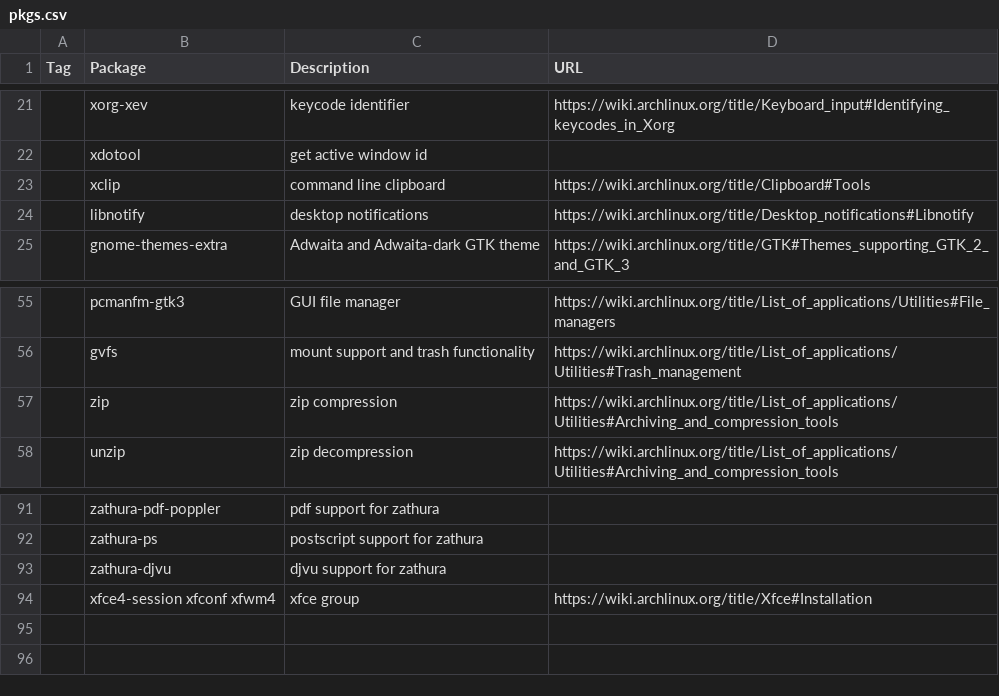
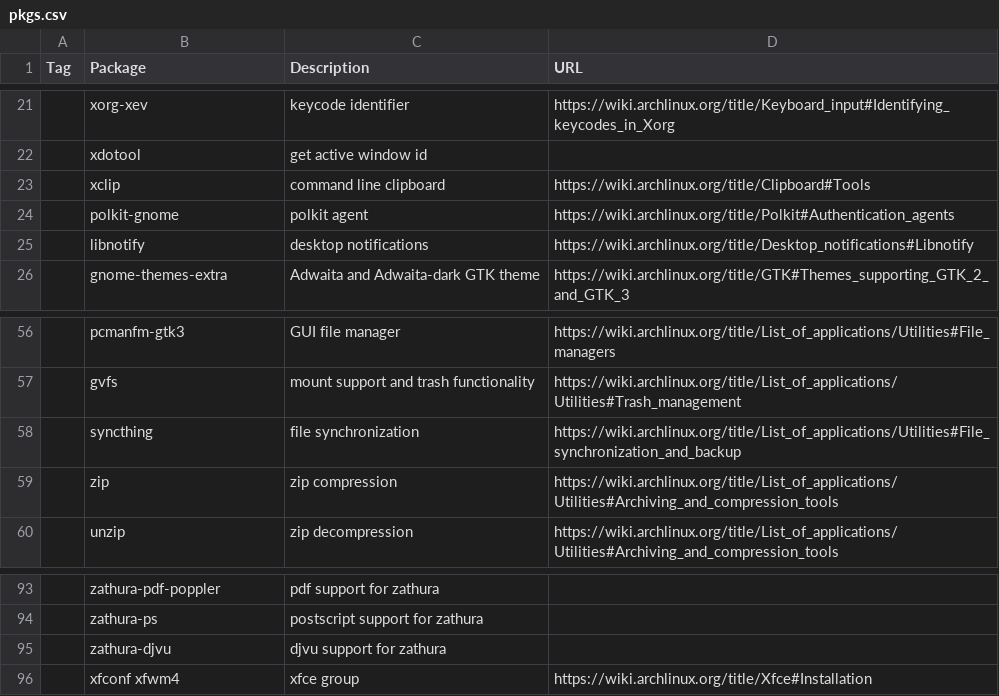
Before and after one commit to shyguyCreate/setup, a CSV file: pkgs.csv, drawn as a sheet; only a part is shown, gaps mark what is left out; addresses are those after the commit; the diff names each change by its address in the sheet, - before the commit and + after, or states it on an @@ line.

Commit message:
feat: add syncthing and polkit

```diff
--- a/pkgs.csv
+++ b/pkgs.csv
+row 24:  | polkit-gnome | polkit agent | https://wiki.archlinux.org/title/Polkit#Authentication_agents
+row 58:  | syncthing | file synchronization | https://wiki.archlinux.org/title/List_of_applications/Utilities#File_synchronization_and_backup
-B96 (Package): xfce4-session xfconf xfwm4
+B96 (Package): xfconf xfwm4
```
